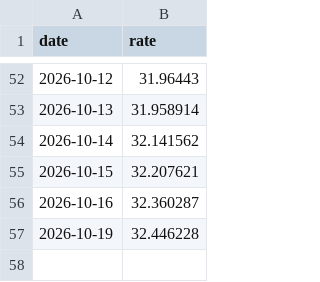
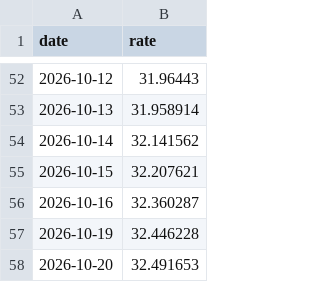
Before and after one commit to kafutw/remote-control, a CSV file: data/fx-usdtwd.csv, drawn as a sheet; only a part is shown, gaps mark what is left out; the diff names each change by its address in the sheet, - before the commit and + after, or states it on an @@ line.

```diff
--- a/data/fx-usdtwd.csv
+++ b/data/fx-usdtwd.csv
+row 58: 2026-10-20 | 32.491653
```
Also changed, not shown: 2 other files.
